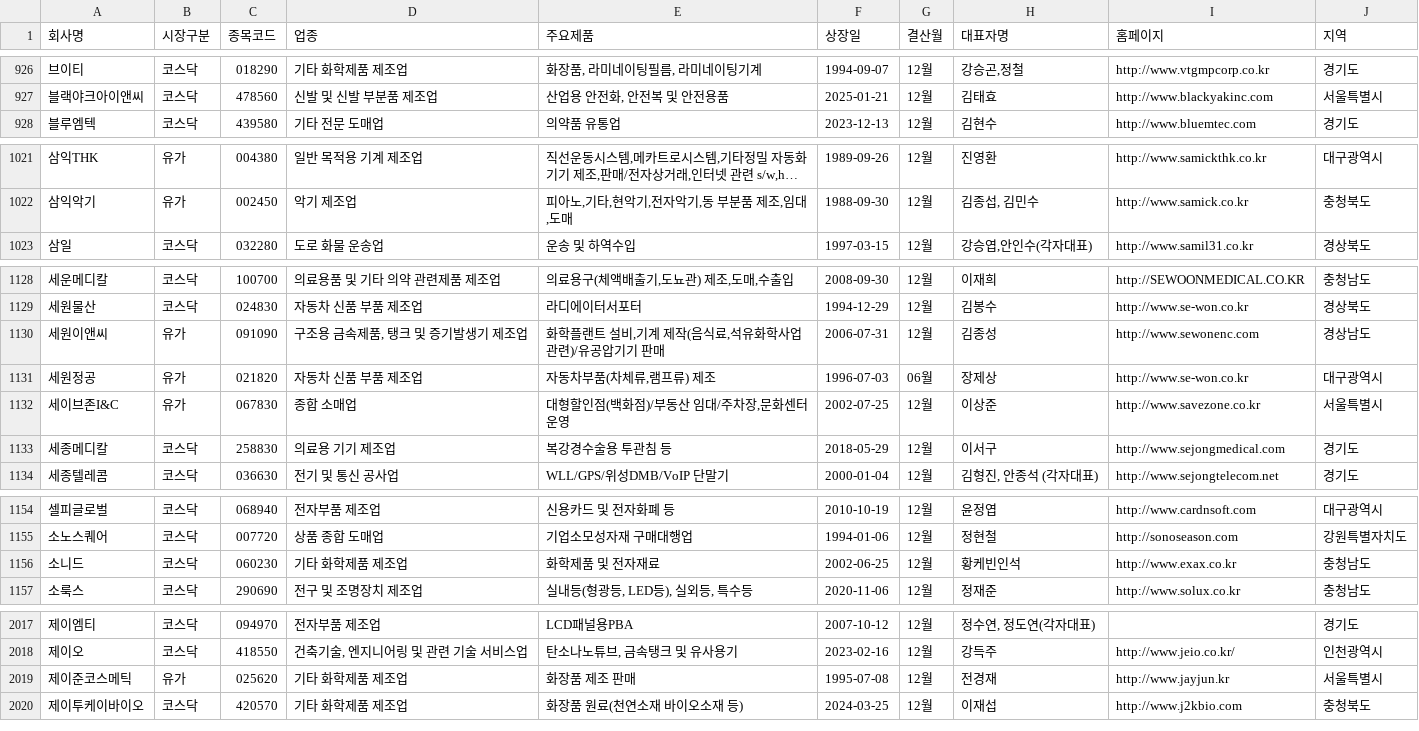
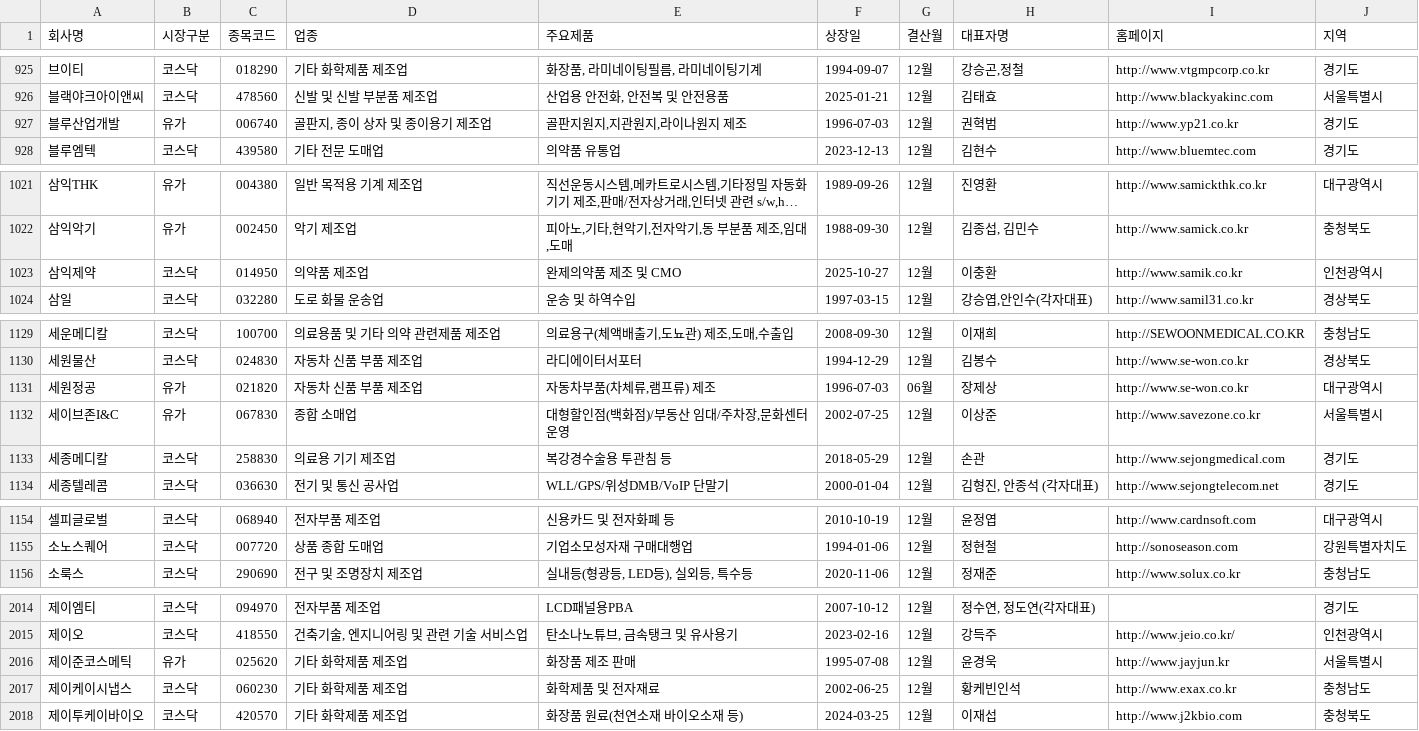
Before and after one commit to mseung2020/FlaskProject, a CSV file: data/stock_list.csv, drawn as a sheet; only a part is shown, gaps mark what is left out; long unchanged cells end in …; removed rows and columns are numbered as before the commit, all else as after; the diff covers the shown part only; the diff names each change by its address in the sheet, - before the commit and + after, or states it on an @@ line.

```diff
--- a/data/stock_list.csv
+++ b/data/stock_list.csv
+row 927: 블루산업개발 | 유가 | 006740 | 골판지, 종이 상자 및 종이용기 제조업 | 골판지원지,지관원지,라이나원지 제조 | 1996-07-03 | 12월 | 권혁범 | http://www.yp21.co.kr | 경기도
+row 1023: 삼익제약 | 코스닥 | 014950 | 의약품 제조업 | 완제의약품 제조 및 CMO | 2025-10-27 | 12월 | 이충환 | http://www.samik.co.kr | 인천광역시
-row 1130: 세원이앤씨 | 유가 | 091090 | 구조용 금속제품, 탱크 및 증기발생기 제조업 | 화학플랜트 설비,기계 제작(음식료,석유화학사업관련)/유공압기기 판매 | 2006-07-31 | 12월 | 김종성 | http://www.sewonenc.com | 경상남도
-H1133 (대표자명): 이서구
+H1133 (대표자명): 손관
-row 1156: 소니드 | 코스닥 | 060230 | 기타 화학제품 제조업 | 화학제품 및 전자재료 | 2002-06-25 | 12월 | 황케빈인석 | http://www.exax.co.kr | 충청남도
-H2016 (대표자명): 전경재
+H2016 (대표자명): 윤경욱
+row 2017: 제이케이시냅스 | 코스닥 | 060230 | 기타 화학제품 제조업 | 화학제품 및 전자재료 | 2002-06-25 | 12월 | 황케빈인석 | http://www.exax.co.kr | 충청남도
```
Also changed, not shown: 1 added row, 4 removed rows and 14 edited cells elsewhere in this file, 18 other files.
